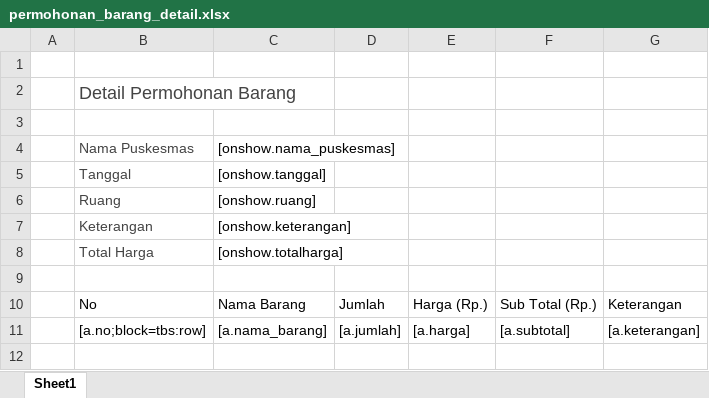
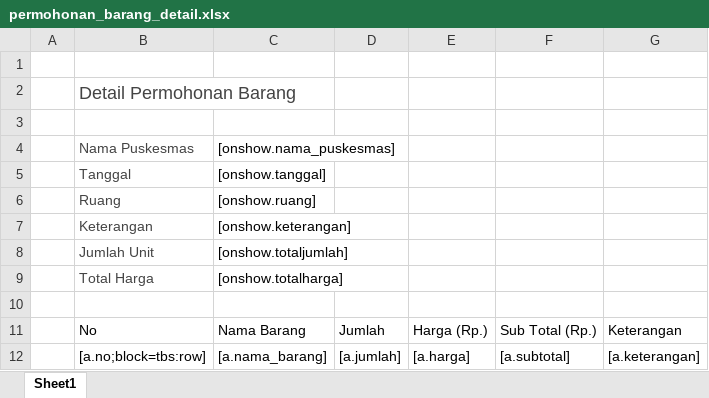
Before and after one commit to viktoredz/1nf0k35-2016-94rut, an Excel workbook: public/files/template/inventory/permohonan_barang_detail.xlsx, sheet Sheet1, drawn as a sheet; values as stored, in another font and other column widths than the file's, no borders; table styles not drawn; the diff names each change by its address in the sheet, - before the commit and + after, or states it on an @@ line.

Commit message:
permohonan

```diff
--- a/public/files/template/inventory/permohonan_barang_detail.xlsx (sheet Sheet1)
+++ b/public/files/template/inventory/permohonan_barang_detail.xlsx (sheet Sheet1)
+row 8:  | Jumlah Unit | [onshow.totaljumlah]
```
Also changed, not shown: 4 other files.
